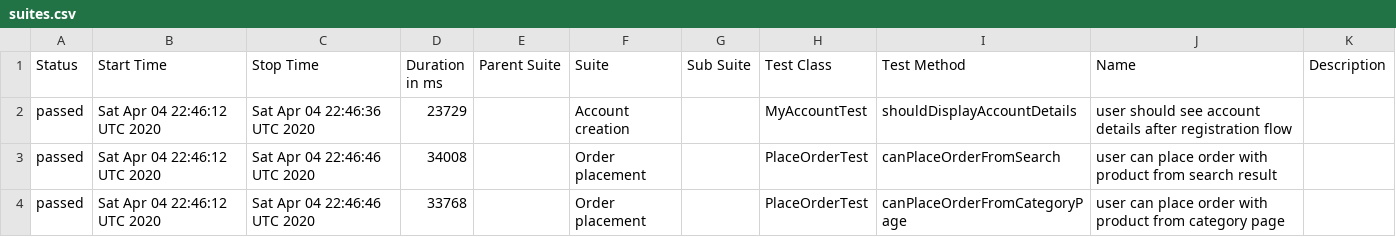
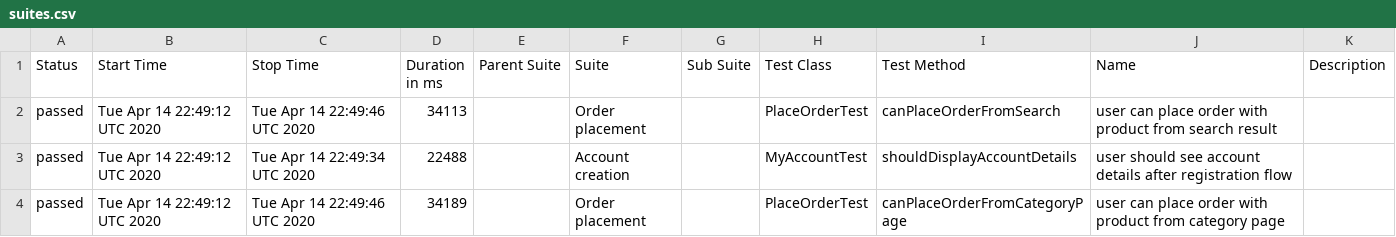
Before and after one commit to isandratskiy/automationpractice-github-actions-demo, a CSV file: data/suites.csv, drawn as a sheet.

```diff
--- a/data/suites.csv
+++ b/data/suites.csv
@@ -1,4 +1,4 @@
 "Status","Start Time","Stop Time","Duration in ms","Parent Suite","Suite","Sub Suite","Test Class","Test Method","Name","Description"
-"passed","Sat Apr 04 22:46:12 UTC 2020","Sat Apr 04 22:46:36 UTC 2020","23729","","Account creation","","MyAccountTest","shouldDisplayAccountDetails","user should see account details after registration flow",""
-"passed","Sat Apr 04 22:46:12 UTC 2020","Sat Apr 04 22:46:46 UTC 2020","34008","","Order placement","","PlaceOrderTest","canPlaceOrderFromSearch","user can place order with product from search result",""
-"passed","Sat Apr 04 22:46:12 UTC 2020","Sat Apr 04 22:46:46 UTC 2020","33768","","Order placement","","PlaceOrderTest","canPlaceOrderFromCategoryPage","user can place order with product from category page",""
+"passed","Tue Apr 14 22:49:12 UTC 2020","Tue Apr 14 22:49:46 UTC 2020","34113","","Order placement","","PlaceOrderTest","canPlaceOrderFromSearch","user can place order with product from search result",""
+"passed","Tue Apr 14 22:49:12 UTC 2020","Tue Apr 14 22:49:34 UTC 2020","22488","","Account creation","","MyAccountTest","shouldDisplayAccountDetails","user should see account details after registration flow",""
+"passed","Tue Apr 14 22:49:12 UTC 2020","Tue Apr 14 22:49:46 UTC 2020","34189","","Order placement","","PlaceOrderTest","canPlaceOrderFromCategoryPage","user can place order with product from category page",""
```
Also changed, not shown: 16 other files.
